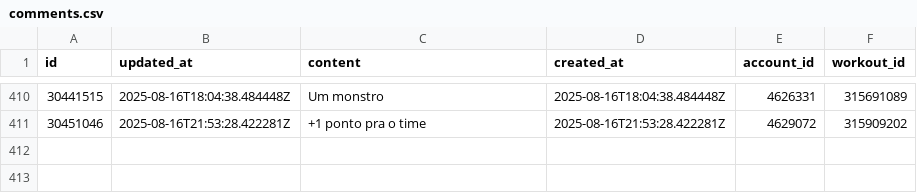
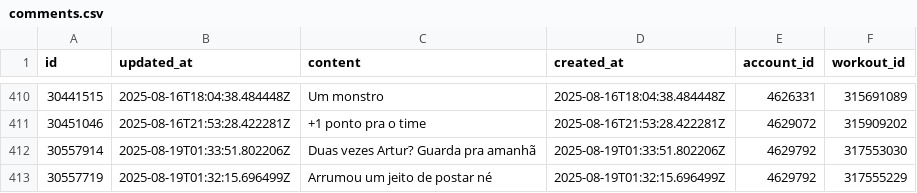
Before and after one commit to GabrielSouzaJesus/ProjetoGmyRats, a CSV file: Dados/comments.csv, drawn as a sheet; only a part is shown, gaps mark what is left out.

```diff
--- a/Dados/comments.csv
+++ b/Dados/comments.csv
@@ -411 +411,3 @@ id,updated_at,content,created_at,account_id,workout_id
 30451046,2025-08-16T21:53:28.422281Z,+1 ponto pra o time ,2025-08-16T21:53:28.422281Z,4629072,315909202
+30557914,2025-08-19T01:33:51.802206Z,Duas vezes Artur? Guarda pra amanhã,2025-08-19T01:33:51.802206Z,4629792,317553030
+30557719,2025-08-19T01:32:15.696499Z,Arrumou um jeito de postar né,2025-08-19T01:32:15.696499Z,4629792,317555229
```
Also changed, not shown: Dados/check_in_activities.csv, Dados/reactions.csv, 3 other files.
